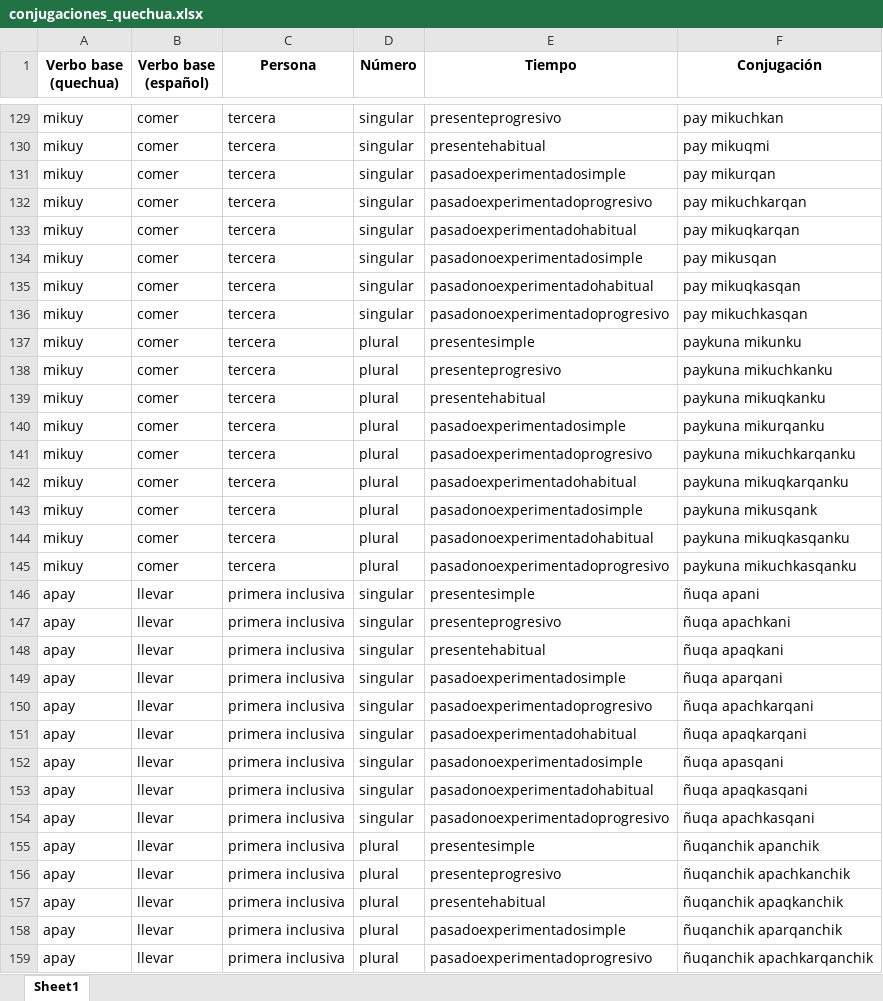
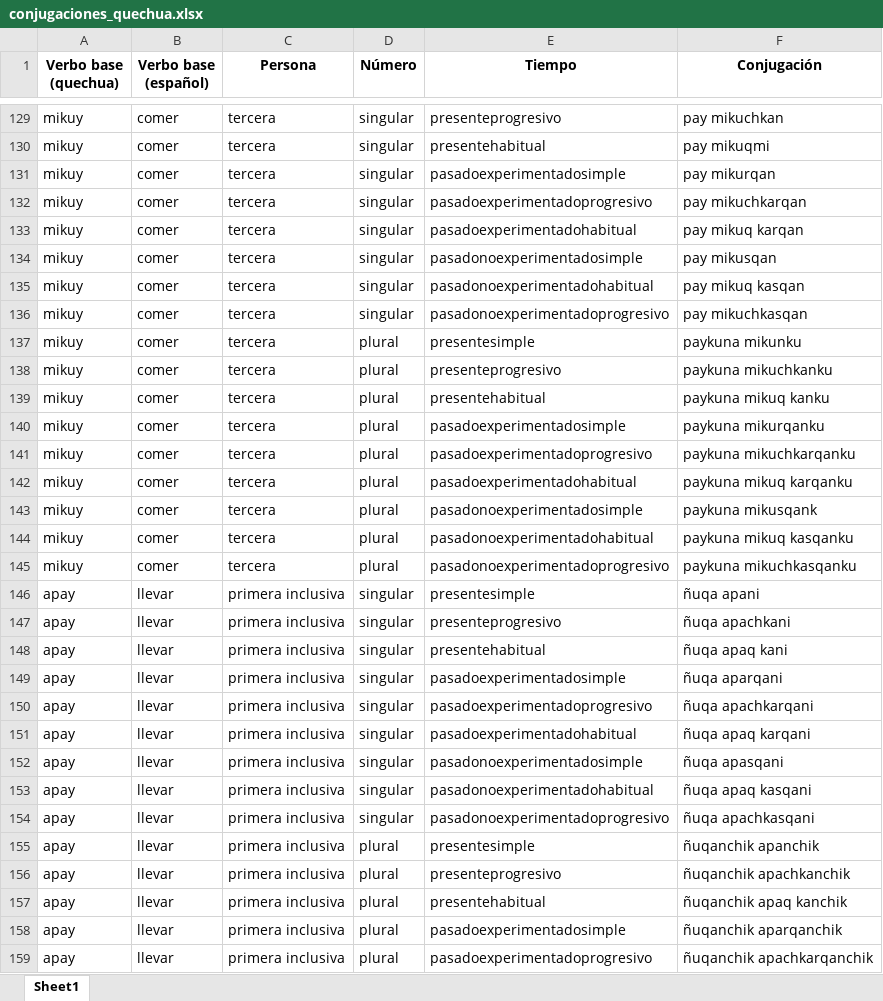
Before and after one commit to goldentumi/proyecto_final, an Excel workbook: conjugaciones_quechua.xlsx, sheet Sheet1, drawn as a sheet; only a part is shown, gaps mark what is left out; values as stored, in another font and other column widths than the file's, no borders; the diff covers the shown part only; the diff names each change by its address in the sheet, - before the commit and + after, or states it on an @@ line.

```diff
--- a/conjugaciones_quechua.xlsx (sheet Sheet1)
+++ b/conjugaciones_quechua.xlsx (sheet Sheet1)
-F133 (Conjugación): pay mikuqkarqan
+F133 (Conjugación): pay mikuq karqan
-F135 (Conjugación): pay mikuqkasqan
+F135 (Conjugación): pay mikuq kasqan
-F139 (Conjugación): paykuna mikuqkanku
+F139 (Conjugación): paykuna mikuq kanku
-F142 (Conjugación): paykuna mikuqkarqanku
+F142 (Conjugación): paykuna mikuq karqanku
-F144 (Conjugación): paykuna mikuqkasqanku
+F144 (Conjugación): paykuna mikuq kasqanku
-F148 (Conjugación): ñuqa apaqkani
+F148 (Conjugación): ñuqa apaq kani
-F151 (Conjugación): ñuqa apaqkarqani
+F151 (Conjugación): ñuqa apaq karqani
-F153 (Conjugación): ñuqa apaqkasqani
+F153 (Conjugación): ñuqa apaq kasqani
-F157 (Conjugación): ñuqanchik apaqkanchik
+F157 (Conjugación): ñuqanchik apaq kanchik
```
Also changed, not shown: 129 edited cells elsewhere in this sheet.
